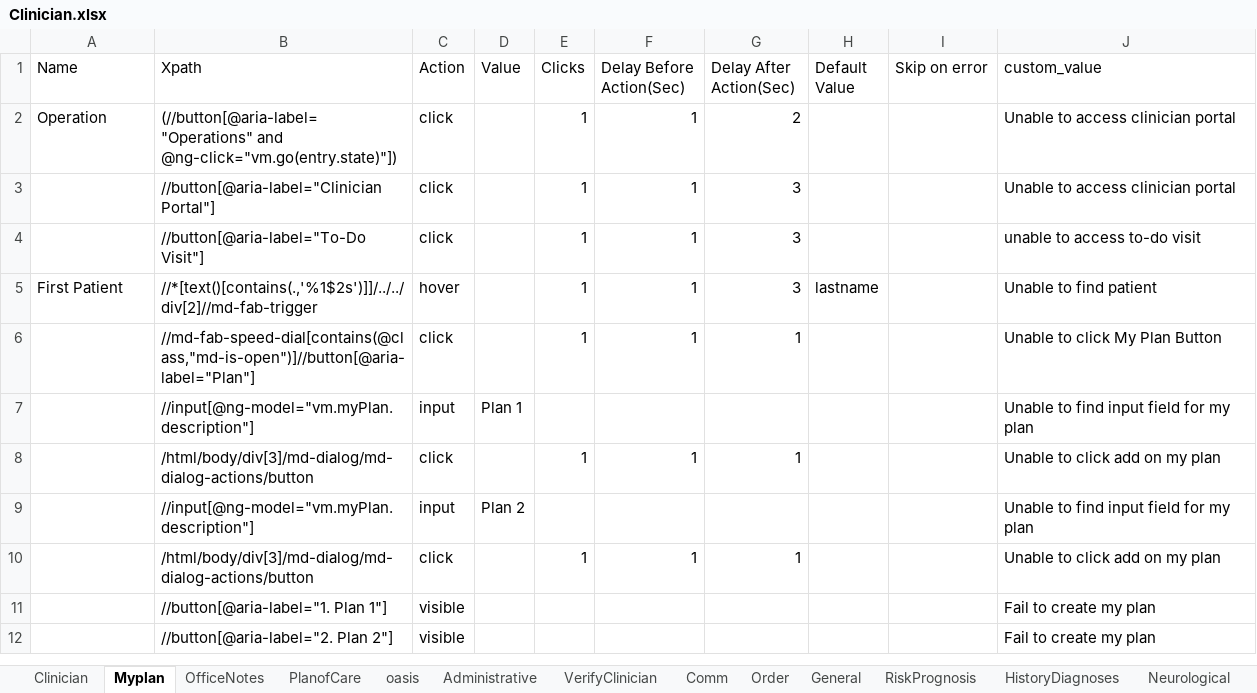
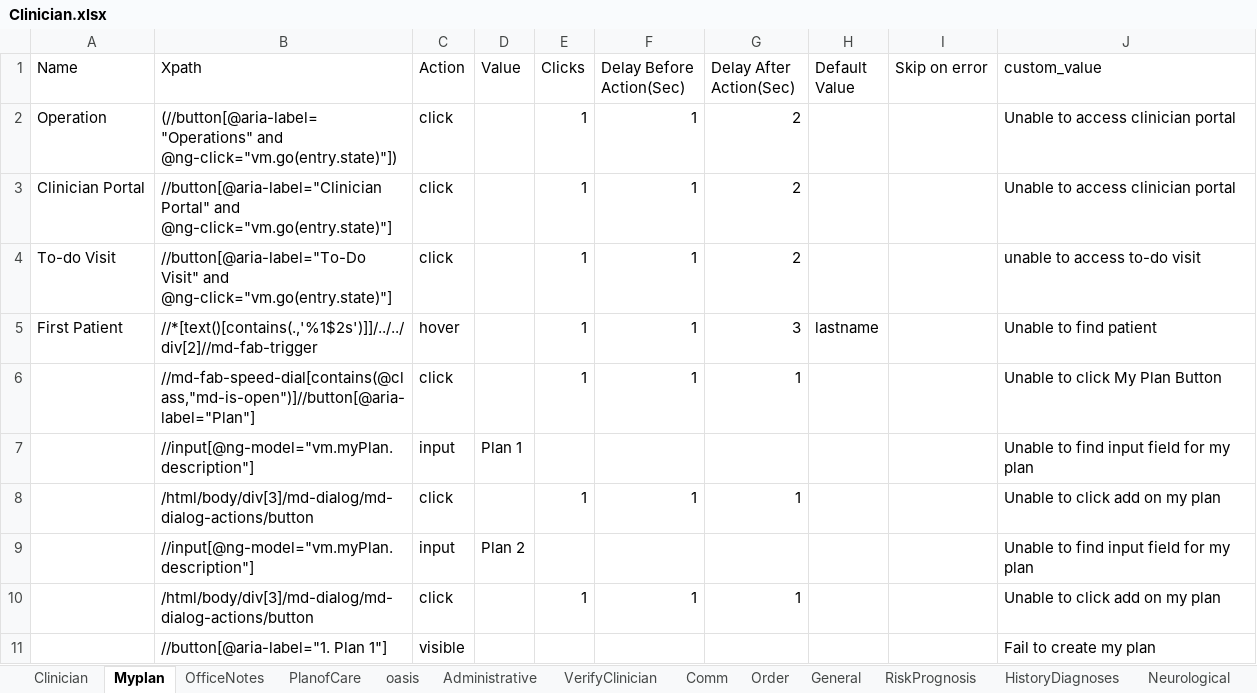
Before and after one commit to Ustingit/Automation, an Excel workbook: resources/Clinician.xlsx, sheet Myplan, drawn as a sheet; only a part is shown; the shorter side is filled out with more unchanged rows; values as stored, in another font and other column widths than the file's, no borders; the diff names each change by its address in the sheet, - before the commit and + after, or states it on an @@ line.

Commit message:
fix for clinician and profile

```diff
--- a/resources/Clinician.xlsx (sheet Myplan)
+++ b/resources/Clinician.xlsx (sheet Myplan)
-A3 (Name): (empty)
+A3 (Name): Clinician Portal
-B3 (Xpath): //button[@aria-label="Clinician Portal"]
+B3 (Xpath): //button[@aria-label="Clinician Portal" and @ng-click="vm.go(entry.state)"]
-G3:G4 (Delay After Action(Sec)): 3
+G3:G4 (Delay After Action(Sec)): 2
-A4 (Name): (empty)
+A4 (Name): To-do Visit
-B4 (Xpath): //button[@aria-label="To-Do Visit"]
+B4 (Xpath): //button[@aria-label="To-Do Visit" and @ng-click="vm.go(entry.state)"]
```
Also changed, not shown: sheet TreatmentPlanning, sheet NoteSubmit, sheet Comm, resources/profile.xlsx.
